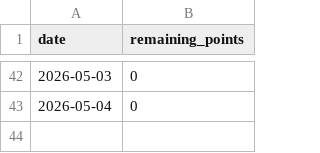
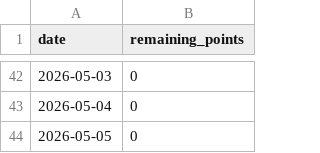
Before and after one commit to Georges999/soen-390-project-Winter26, a CSV file: data/burndown_sprint6.csv, drawn as a sheet; only a part is shown, gaps mark what is left out; the diff names each change by its address in the sheet, - before the commit and + after, or states it on an @@ line.

```diff
--- a/data/burndown_sprint6.csv
+++ b/data/burndown_sprint6.csv
+row 44: 2026-05-05 | 0
```
Also changed, not shown: 1 other file.
